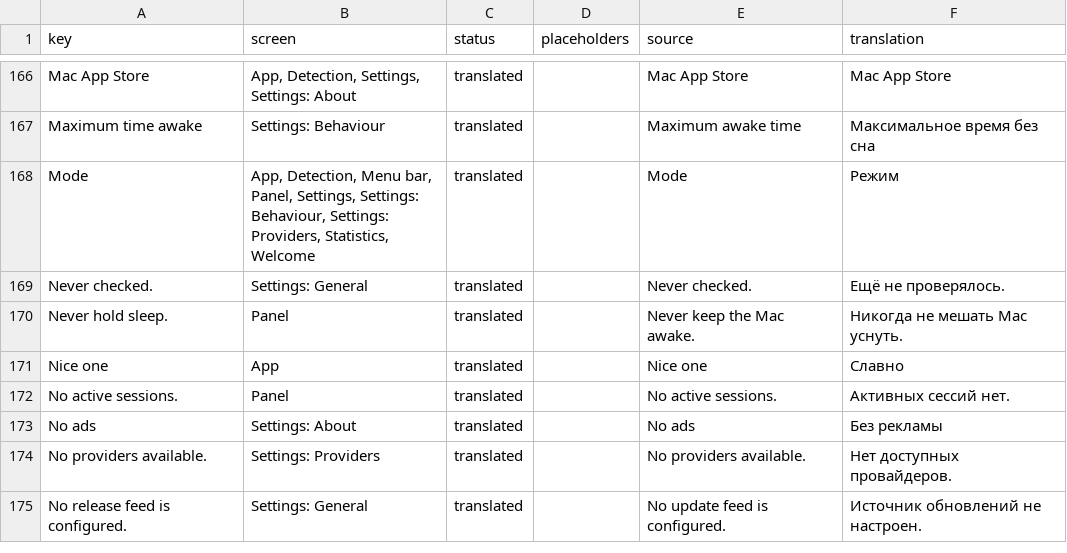
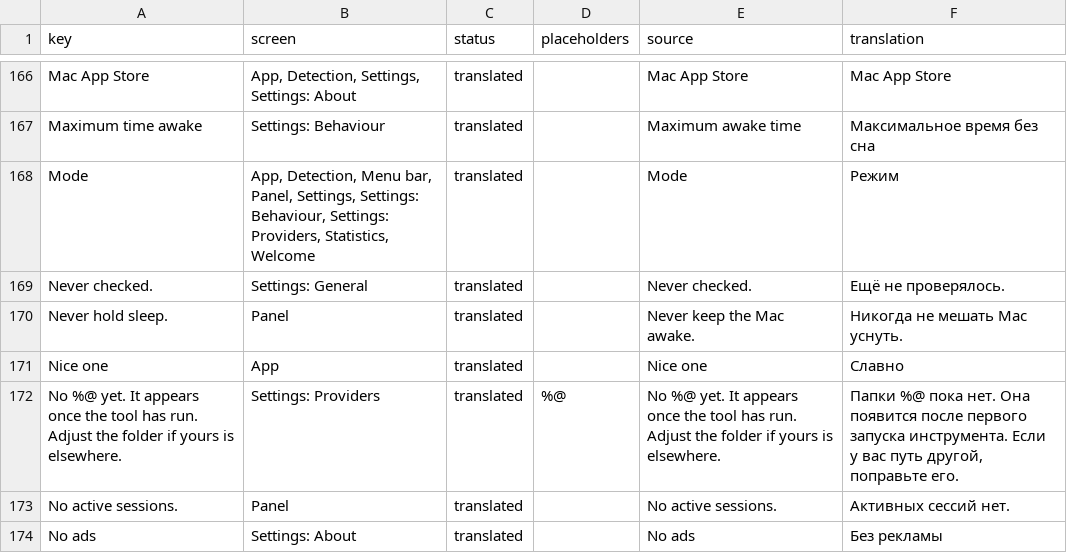
Before and after one commit to PerfectoWeb/Belay, a CSV file: Localization/ru.csv, drawn as a sheet; only a part is shown, gaps mark what is left out; the shorter side is filled out with more unchanged rows; the diff names each change by its address in the sheet, - before the commit and + after, or states it on an @@ line.

Commit message:
Presets in order, honest missing-folder badge

```diff
--- a/Localization/ru.csv
+++ b/Localization/ru.csv
+row 172: No %@ yet. It appears once the tool has run. Adjust the folder if yours is elsewhere. | Settings: Providers | translated | %@ | No %@ yet. It appears once the tool has run. Adjust the folder if yours is elsewhere. | Папки %@ пока нет. Она появится после первого запуска инструмента. Если у вас путь другой, поправьте его.
```
Also changed, not shown: Localization/de.csv, Localization/es.csv, 10 other files.
